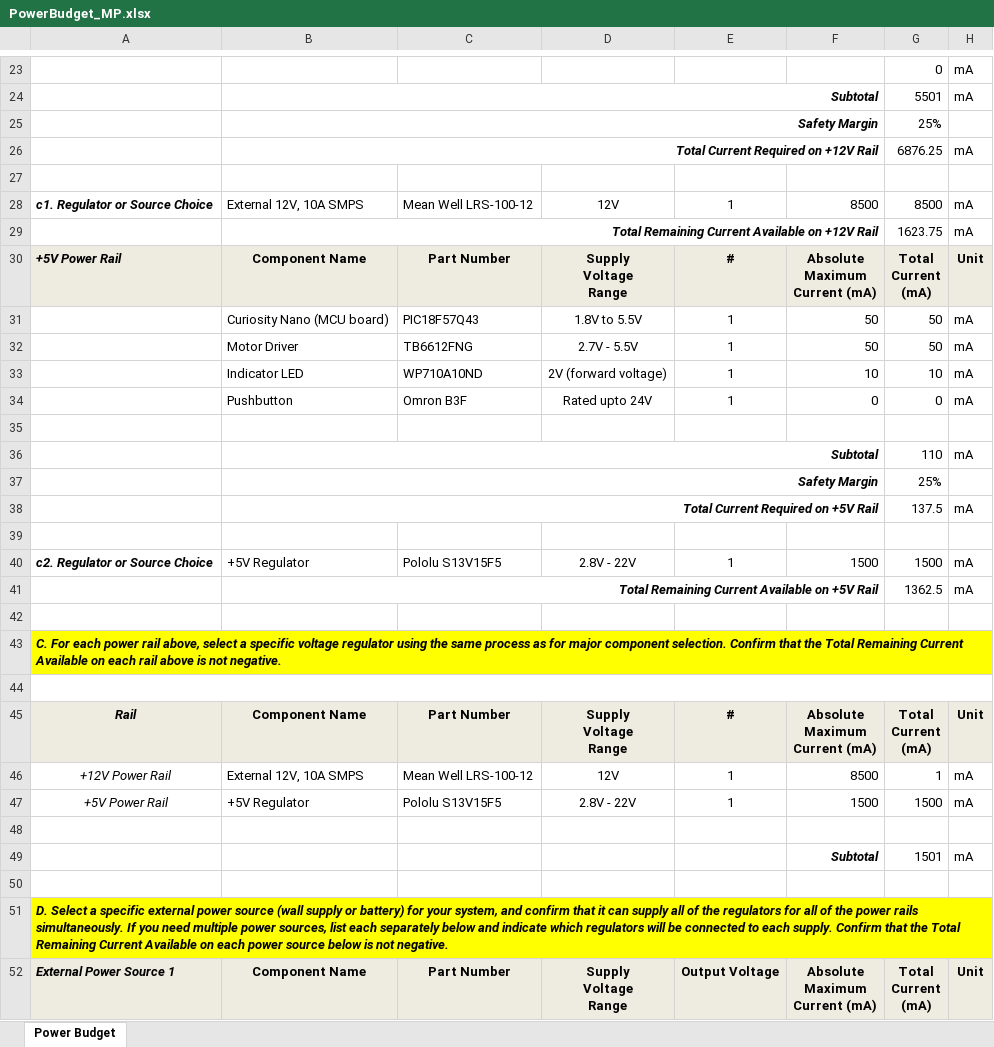
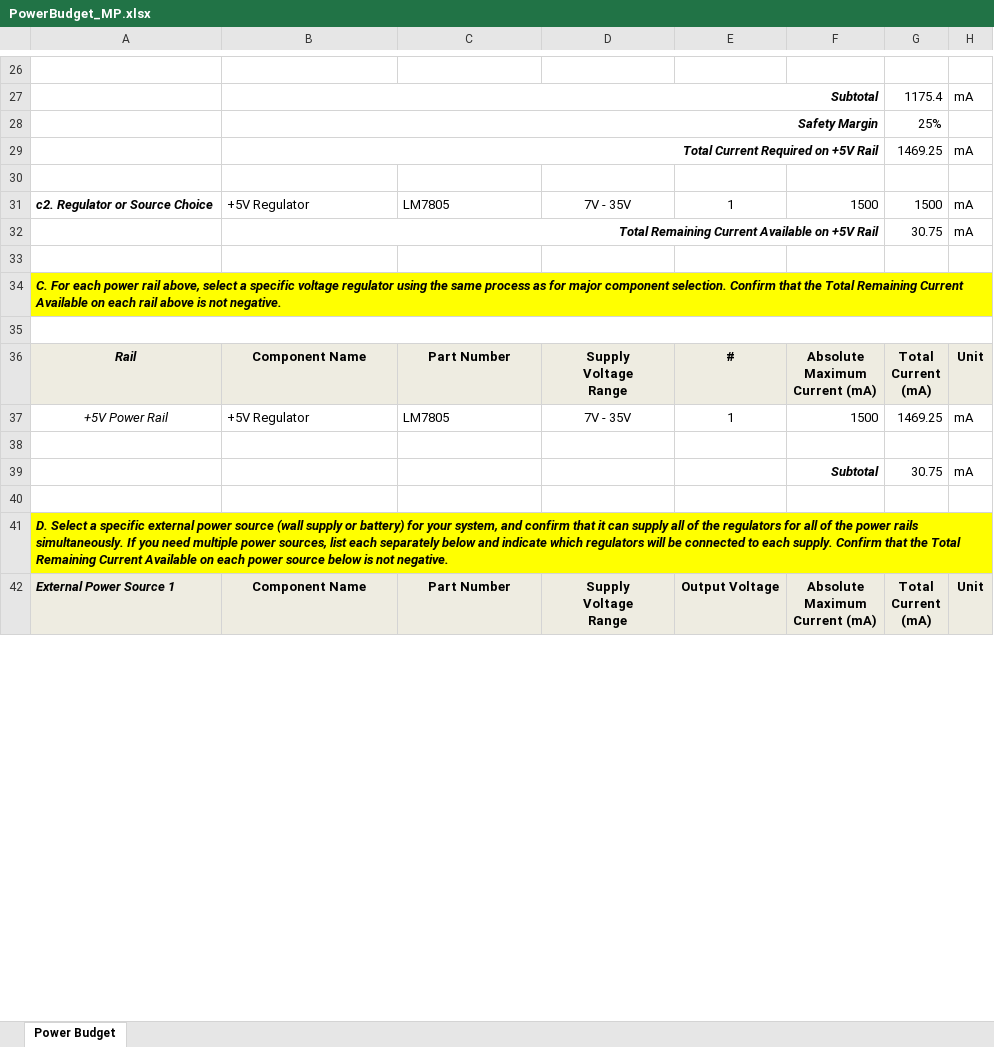
Before and after one commit to Mihir-Patel-64/mihirpatel-individual.github.io, an Excel workbook: docs/05-Power-Budget/PowerBudget_MP.xlsx, sheet Power Budget, drawn as a sheet; only a part is shown, gaps mark what is left out; values as stored, in another font and other column widths than the file's, no borders; charts and pictures and conditional formats not drawn; removed rows and columns are numbered as before the commit, all else as after; ↵ is a line break in a cell; the diff covers the shown part only; the diff names each change by its address in the sheet, - before the commit and + after, or states it on an @@ line.

Commit message:
updated final budget

```diff
--- a/docs/05-Power-Budget/PowerBudget_MP.xlsx (sheet Power Budget)
+++ b/docs/05-Power-Budget/PowerBudget_MP.xlsx (sheet Power Budget)
-row 26:  |  |  |  |  |  | 0 | mA
+row 26: (empty)
-G27: 5501
+G27: 1175.4
-B29: Total Current Required on +12V Rail
+B29: Total Current Required on +5V Rail
-G29: 6876.25
+G29: 1469.25
-row 28: c1. Regulator or Source Choice | External 12V, 10A SMPS | Mean Well LRS-100-12 | 12V | 1 | 8500 | 8500 | mA
-row 29:  | Total Remaining Current Available on +12V Rail |  |  |  |  | 1623.75 | mA
-row 30: +5V Power Rail | Component Name | Part Number | Supply ↵ Voltage ↵ Range | # | Absolute ↵ Maximum ↵ Current (mA) | Total ↵ Current ↵ (mA) | Unit
-row 31:  | Curiosity Nano (MCU board) | PIC18F57Q43 | 1.8V to 5.5V | 1 | 50 | 50 | mA
-row 32:  | Motor Driver | TB6612FNG | 2.7V - 5.5V | 1 | 50 | 50 | mA
-row 33:  | Indicator LED | WP710A10ND | 2V (forward voltage) | 1 | 10 | 10 | mA
-row 34:  | Pushbutton | Omron B3F | Rated upto 24V | 1 | 0 | 0 | mA
-row 35: (empty)
-row 36:  | Subtotal |  |  |  |  | 110 | mA
-row 37:  | Safety Margin |  |  |  |  | 25%
-row 38:  | Total Current Required on +5V Rail |  |  |  |  | 137.5 | mA
-row 39: (empty)
-C31: Pololu S13V15F5
+C31: LM7805
-D31: 2.8V - 22V
+D31: 7V - 35V
-G32: 1362.5
+G32: 30.75
-row 46: +12V Power Rail | External 12V, 10A SMPS | Mean Well LRS-100-12 | 12V | 1 | 8500 | 1 | mA
-C37: Pololu S13V15F5
+C37: LM7805
-D37: 2.8V - 22V
+D37: 7V - 35V
-G37: 1500
+G37: 1469.25
-G39: 1501
+G39: 30.75
```
Also changed, not shown: 11 added rows, 8 removed rows, 30 edited cells and cell formats elsewhere in this sheet, formulas that keep their value, 6 other files.
